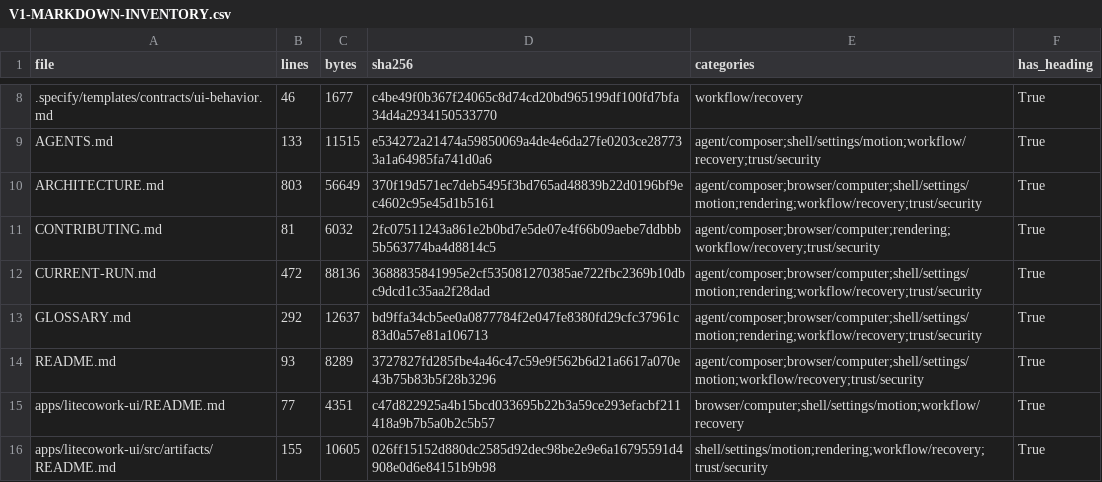
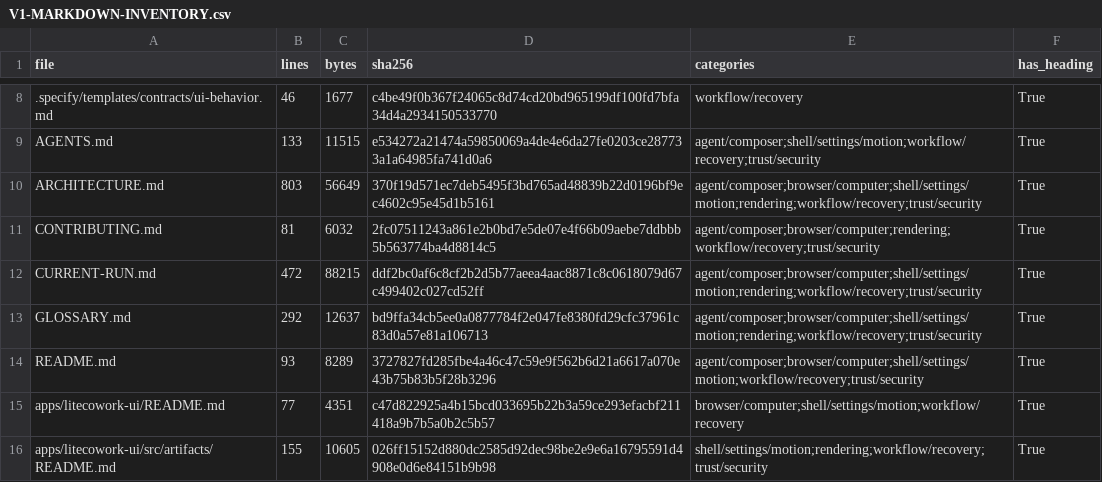
Before and after one commit to sarv-projects/litecowork, a CSV file: docs/audit/V1-MARKDOWN-INVENTORY.csv, drawn as a sheet; only a part is shown, gaps mark what is left out.

```diff
--- a/docs/audit/V1-MARKDOWN-INVENTORY.csv
+++ b/docs/audit/V1-MARKDOWN-INVENTORY.csv
@@ -11,3 +11,3 @@ ARCHITECTURE.md,803,56649,370f19d571ec7deb5495f3bd765ad48839b22d0196bf9ec4602c95
 CONTRIBUTING.md,81,6032,2fc07511243a861e2b0bd7e5de07e4f66b09aebe7ddbbb5b563774ba4d8814c5,agent/composer;browser/computer;rendering;workflow/recovery;trust/security,True
-CURRENT-RUN.md,472,88136,3688835841995e2cf535081270385ae722fbc2369b10dbc9dcd1c35aa2f28dad,agent/composer;browser/computer;shell/settings/motion;rendering;workflow/recovery;trust/security,True
+CURRENT-RUN.md,472,88215,ddf2bc0af6c8cf2b2d5b77aeea4aac8871c8c0618079d67c499402c027cd52ff,agent/composer;browser/computer;shell/settings/motion;rendering;workflow/recovery;trust/security,True
 GLOSSARY.md,292,12637,bd9ffa34cb5ee0a0877784f2e047fe8380fd29cfc37961c83d0a57e81a106713,agent/composer;browser/computer;shell/settings/motion;rendering;workflow/recovery;trust/security,True
```
Also changed, not shown: 2 other files.
